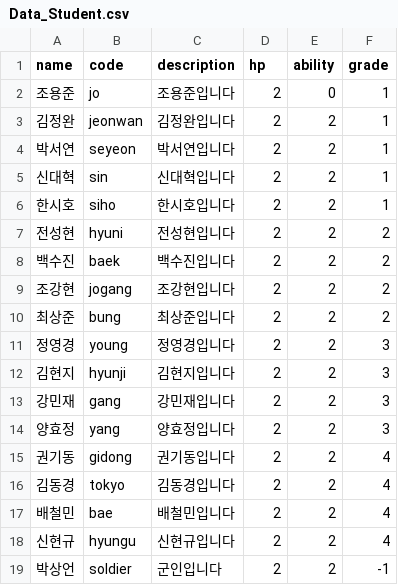
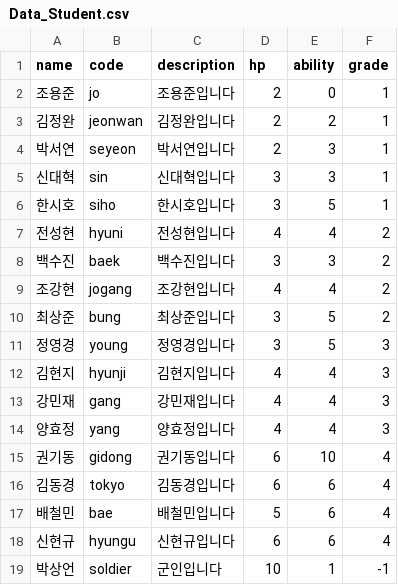
Before and after one commit to Hyuni02/PlumJam_Hyuni, a CSV file: PlumJam_Hyuni/Assets/Resources/Data_Student.csv, drawn as a sheet.

```diff
--- a/PlumJam_Hyuni/Assets/Resources/Data_Student.csv
+++ b/PlumJam_Hyuni/Assets/Resources/Data_Student.csv
@@ -3,17 +3,17 @@
 김정완,jeonwan,김정완입니다,2,2,1
-박서연,seyeon,박서연입니다,2,2,1
-신대혁,sin,신대혁입니다,2,2,1
-한시호,siho,한시호입니다,2,2,1
-전성현,hyuni,전성현입니다,2,2,2
-백수진,baek,백수진입니다,2,2,2
-조강현,jogang,조강현입니다,2,2,2
-최상준,bung,최상준입니다,2,2,2
-정영경,young,정영경입니다,2,2,3
-김현지,hyunji,김현지입니다,2,2,3
-강민재,gang,강민재입니다,2,2,3
-양효정,yang,양효정입니다,2,2,3
-권기동,gidong,권기동입니다,2,2,4
-김동경,tokyo,김동경입니다,2,2,4
-배철민,bae,배철민입니다,2,2,4
-신현규,hyungu,신현규입니다,2,2,4
-박상언,soldier,군인입니다,2,2,-1
+박서연,seyeon,박서연입니다,2,3,1
+신대혁,sin,신대혁입니다,3,3,1
+한시호,siho,한시호입니다,3,5,1
+전성현,hyuni,전성현입니다,4,4,2
+백수진,baek,백수진입니다,3,3,2
+조강현,jogang,조강현입니다,4,4,2
+최상준,bung,최상준입니다,3,5,2
+정영경,young,정영경입니다,3,5,3
+김현지,hyunji,김현지입니다,4,4,3
+강민재,gang,강민재입니다,4,4,3
+양효정,yang,양효정입니다,4,4,3
+권기동,gidong,권기동입니다,6,10,4
+김동경,tokyo,김동경입니다,6,6,4
+배철민,bae,배철민입니다,5,6,4
+신현규,hyungu,신현규입니다,6,6,4
+박상언,soldier,군인입니다,10,1,-1
```
Also changed, not shown: 18 other files.
